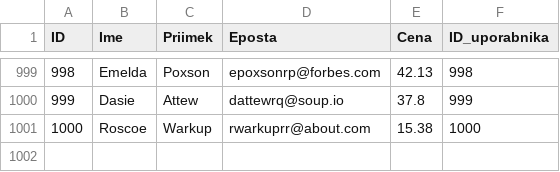
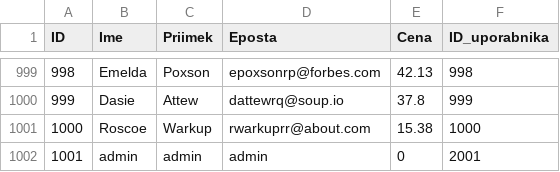
Before and after one commit to vidii02/Pbaze, a CSV file: data/ucitelji.csv, drawn as a sheet; only a part is shown, gaps mark what is left out.

```diff
--- a/data/ucitelji.csv
+++ b/data/ucitelji.csv
@@ -1001 +1001,2 @@ ID,Ime,Priimek,Eposta,Cena,ID_uporabnika
 1000,Roscoe,Warkup,rwarkuprr@about.com,15.38,1000
+1001,admin,admin,admin,0,2001
```
Also changed, not shown: 3 other files.
